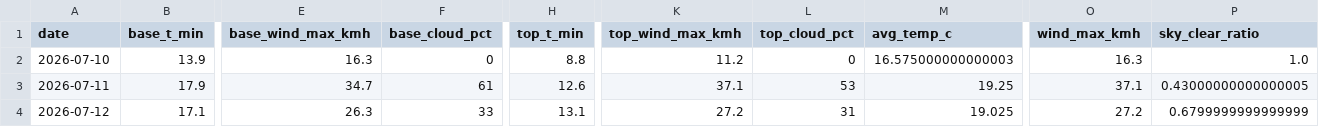
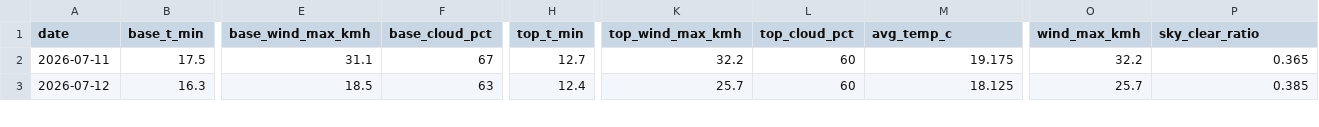
Before and after one commit to CeciliaRodriguez/sierra-nevada-ski-score, a CSV file: data/ski_data.csv, drawn as a sheet; only a part is shown, gaps mark what is left out; removed rows and columns are numbered as before the commit, all else as after; rows hold the shown columns only; the diff covers the shown part only; the diff names each change by its address in the sheet, - before the commit and + after, or states it on an @@ line.

```diff
--- a/data/ski_data.csv
+++ b/data/ski_data.csv
-row 2: 2026-07-10 | 13.9 | 16.3 | 0 | 8.8 | 11.2 | 0 | 16.575000000000003 | 16.3 | 1.0
-B2 (base_t_min): 17.9
+B2 (base_t_min): 17.5
-E2 (base_wind_max_kmh): 34.7
+E2 (base_wind_max_kmh): 31.1
-F2 (base_cloud_pct): 61
+F2 (base_cloud_pct): 67
-H2 (top_t_min): 12.6
+H2 (top_t_min): 12.7
-K2 (top_wind_max_kmh): 37.1
+K2 (top_wind_max_kmh): 32.2
-L2 (top_cloud_pct): 53
+L2 (top_cloud_pct): 60
-M2 (avg_temp_c): 19.25
+M2 (avg_temp_c): 19.175
-O2 (wind_max_kmh): 37.1
+O2 (wind_max_kmh): 32.2
-P2 (sky_clear_ratio): 0.43000000000000005
+P2 (sky_clear_ratio): 0.365
-B3 (base_t_min): 17.1
+B3 (base_t_min): 16.3
-E3 (base_wind_max_kmh): 26.3
+E3 (base_wind_max_kmh): 18.5
-F3 (base_cloud_pct): 33
+F3 (base_cloud_pct): 63
-H3 (top_t_min): 13.1
+H3 (top_t_min): 12.4
-K3 (top_wind_max_kmh): 27.2
+K3 (top_wind_max_kmh): 25.7
-L3 (top_cloud_pct): 31
+L3 (top_cloud_pct): 60
-M3 (avg_temp_c): 19.025
+M3 (avg_temp_c): 18.125
-O3 (wind_max_kmh): 27.2
+O3 (wind_max_kmh): 25.7
-P3 (sky_clear_ratio): 0.6799999999999999
+P3 (sky_clear_ratio): 0.385
```
Also changed, not shown: 1 added row and 102 edited cells elsewhere in this file, data/ski_score_historical.csv.
